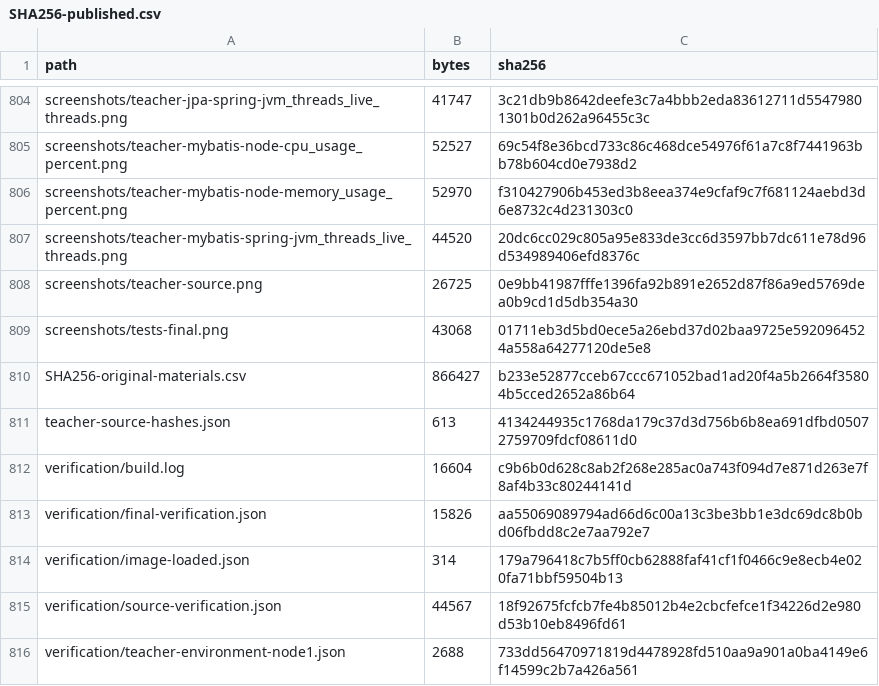
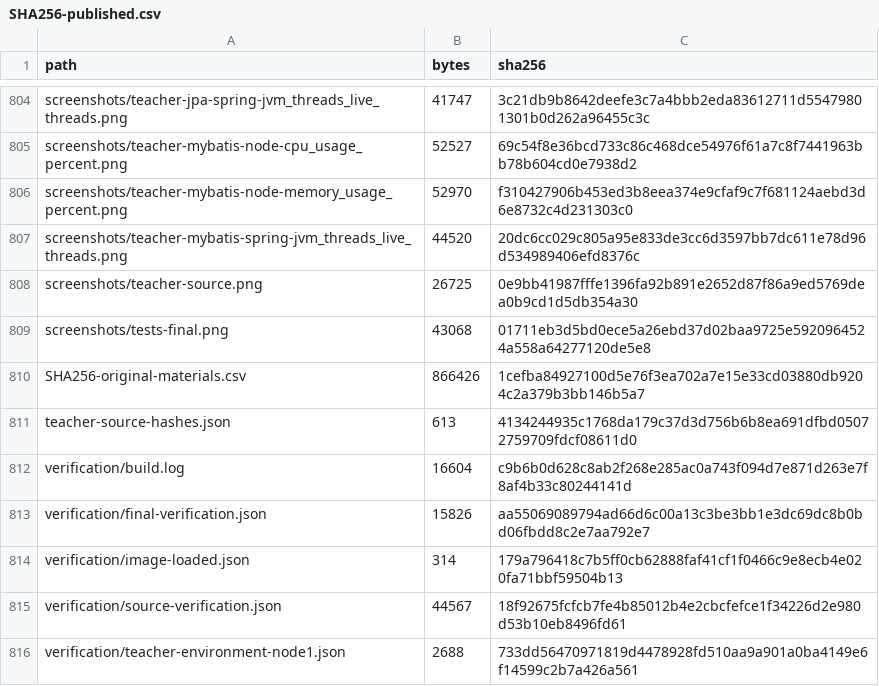
Before and after one commit to Re1lya/lab3-mysql-benchmark, a CSV file: results/teacher-20261018/SHA256-published.csv, drawn as a sheet; only a part is shown, gaps mark what is left out.

```diff
--- a/results/teacher-20261018/SHA256-published.csv
+++ b/results/teacher-20261018/SHA256-published.csv
@@ -809,3 +809,3 @@ screenshots/teacher-source.png,26725,0e9bb41987fffe1396fa92b891e2652d87f86a9ed57
 screenshots/tests-final.png,43068,01711eb3d5bd0ece5a26ebd37d02baa9725e5920964524a558a64277120de5e8
-SHA256-original-materials.csv,866427,b233e52877cceb67ccc671052bad1ad20f4a5b2664f35804b5cced2652a86b64
+SHA256-original-materials.csv,866426,1cefba84927100d5e76f3ea702a7e15e33cd03880db9204c2a379b3bb146b5a7
 teacher-source-hashes.json,613,4134244935c1768da179c37d3d756b6b8ea691dfbd05072759709fdcf08611d0
```
Also changed, not shown: results/teacher-20261018/SHA256-original-materials.csv, 4 other files.
